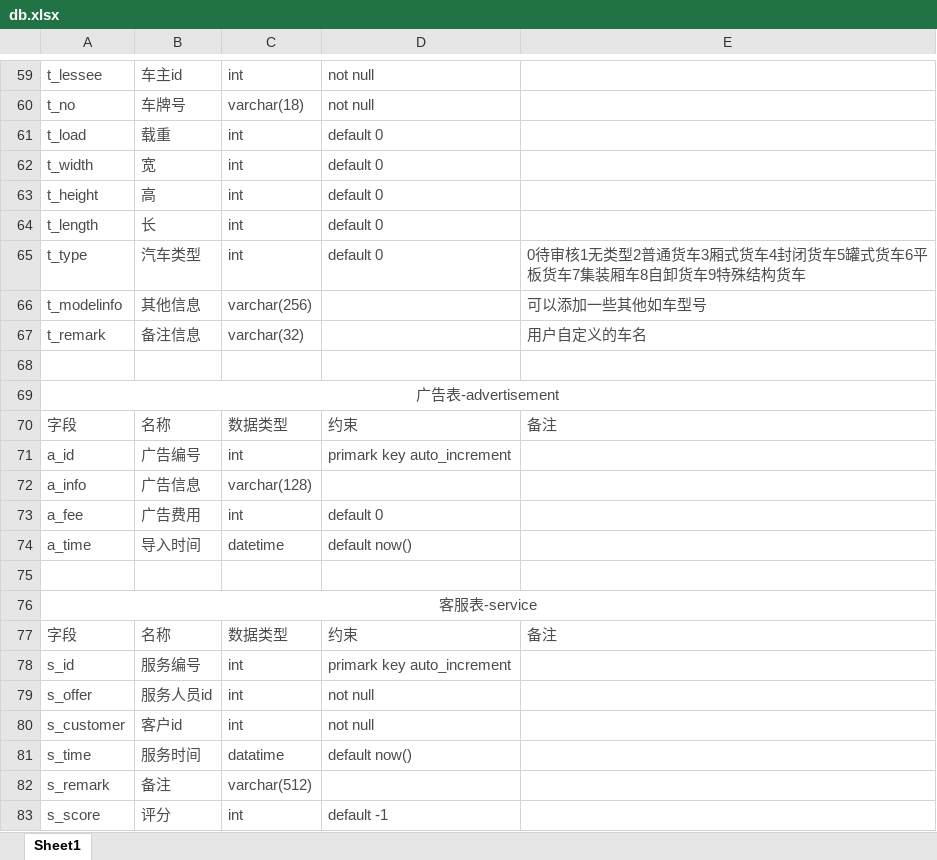
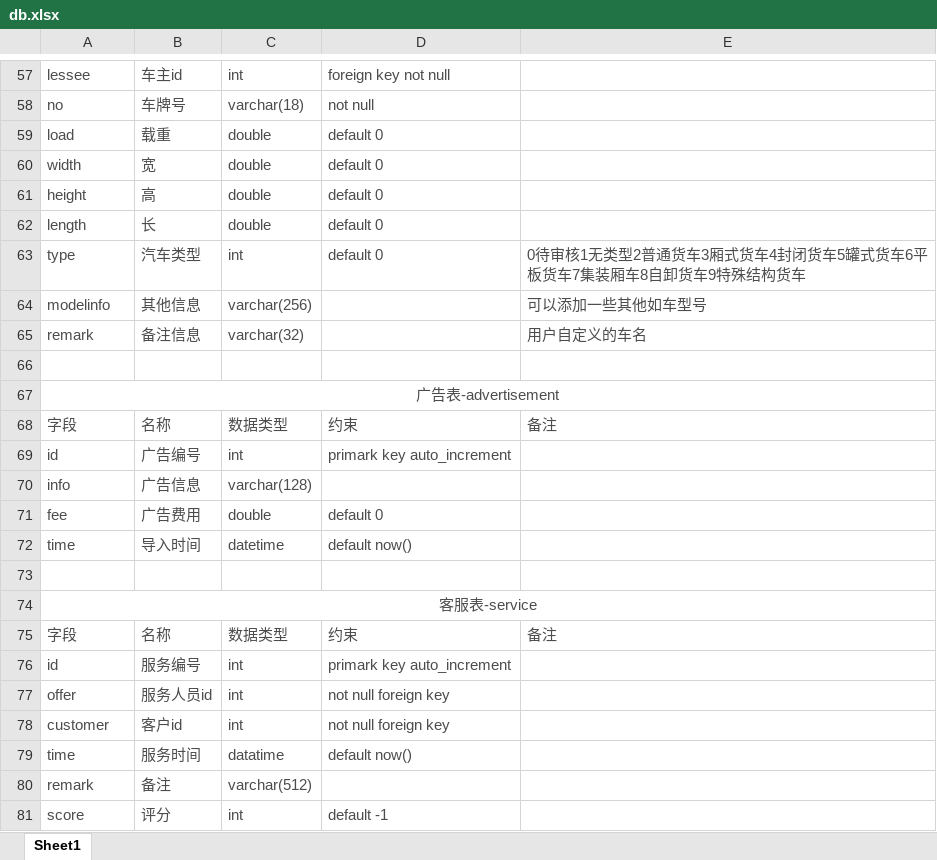
Before and after one commit to mlssz/-, an Excel workbook: db.xlsx, sheet Sheet1, drawn as a sheet; only a part is shown, gaps mark what is left out; values as stored, in another font and other column widths than the file's, no borders; addresses are those after the commit; the diff covers the shown part only; the diff names each change by its address in the sheet, - before the commit and + after, or states it on an @@ line.

```diff
--- a/db.xlsx (sheet Sheet1)
+++ b/db.xlsx (sheet Sheet1)
-A57: t_lessee
+A57: lessee
-D57: not null
+D57: foreign key not null
-A58: t_no
+A58: no
-A59: t_load
+A59: load
-C59:C62: int
+C59:C62: double
-A60: t_width
+A60: width
-A61: t_height
+A61: height
-A62: t_length
+A62: length
-A63: t_type
+A63: type
-A64: t_modelinfo
+A64: modelinfo
-A65: t_remark
+A65: remark
-A69: a_id
+A69: id
-A70: a_info
+A70: info
-A71: a_fee
+A71: fee
-C71: int
+C71: double
-A72: a_time
+A72: time
-A76: s_id
+A76: id
-A77: s_offer
+A77: offer
-D77:D78: not null
+D77:D78: not null foreign key
-A78: s_customer
+A78: customer
-A79: s_time
+A79: time
-A80: s_remark
+A80: remark
-A81: s_score
+A81: score
```
Also changed, not shown: 5 removed rows and 42 edited cells elsewhere in this sheet, 2 other files.
